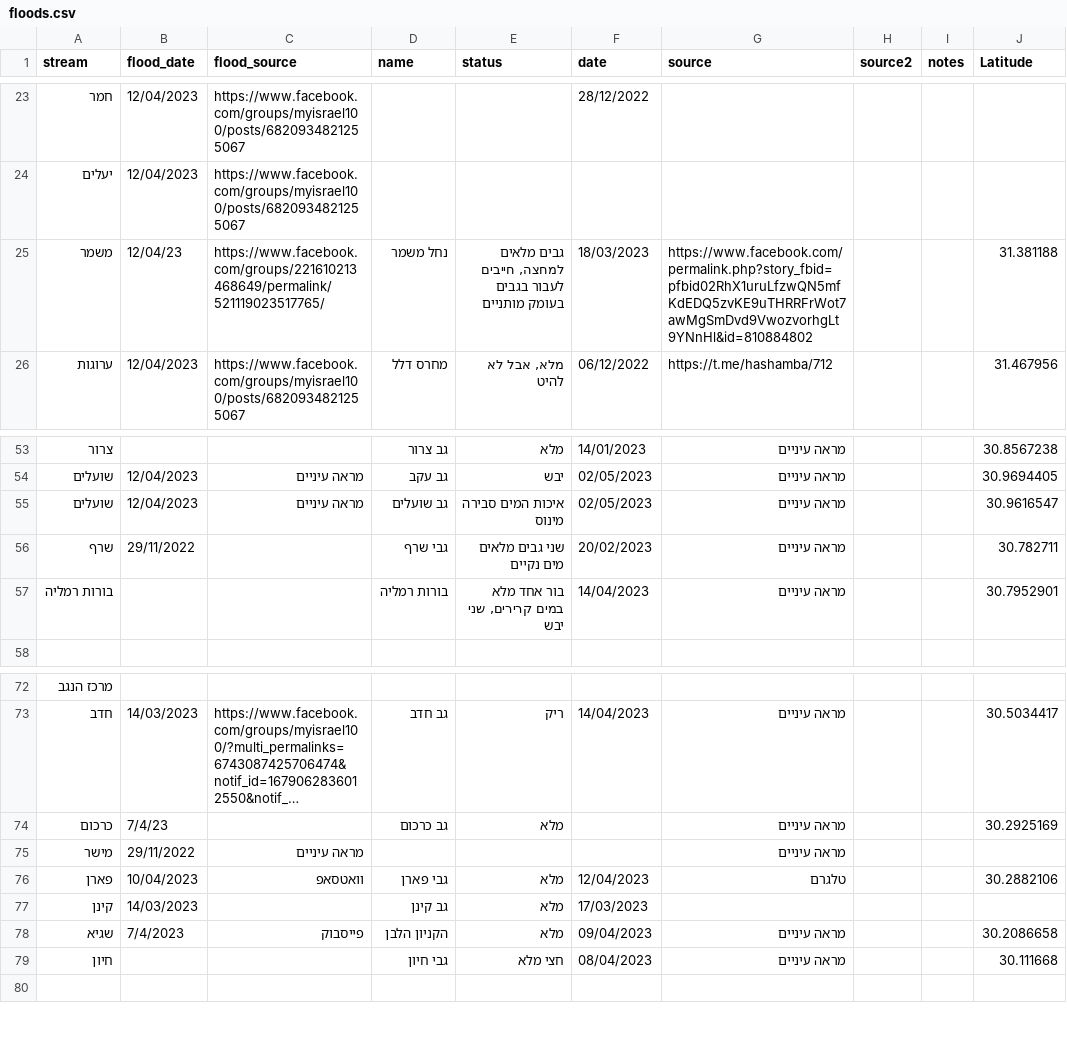
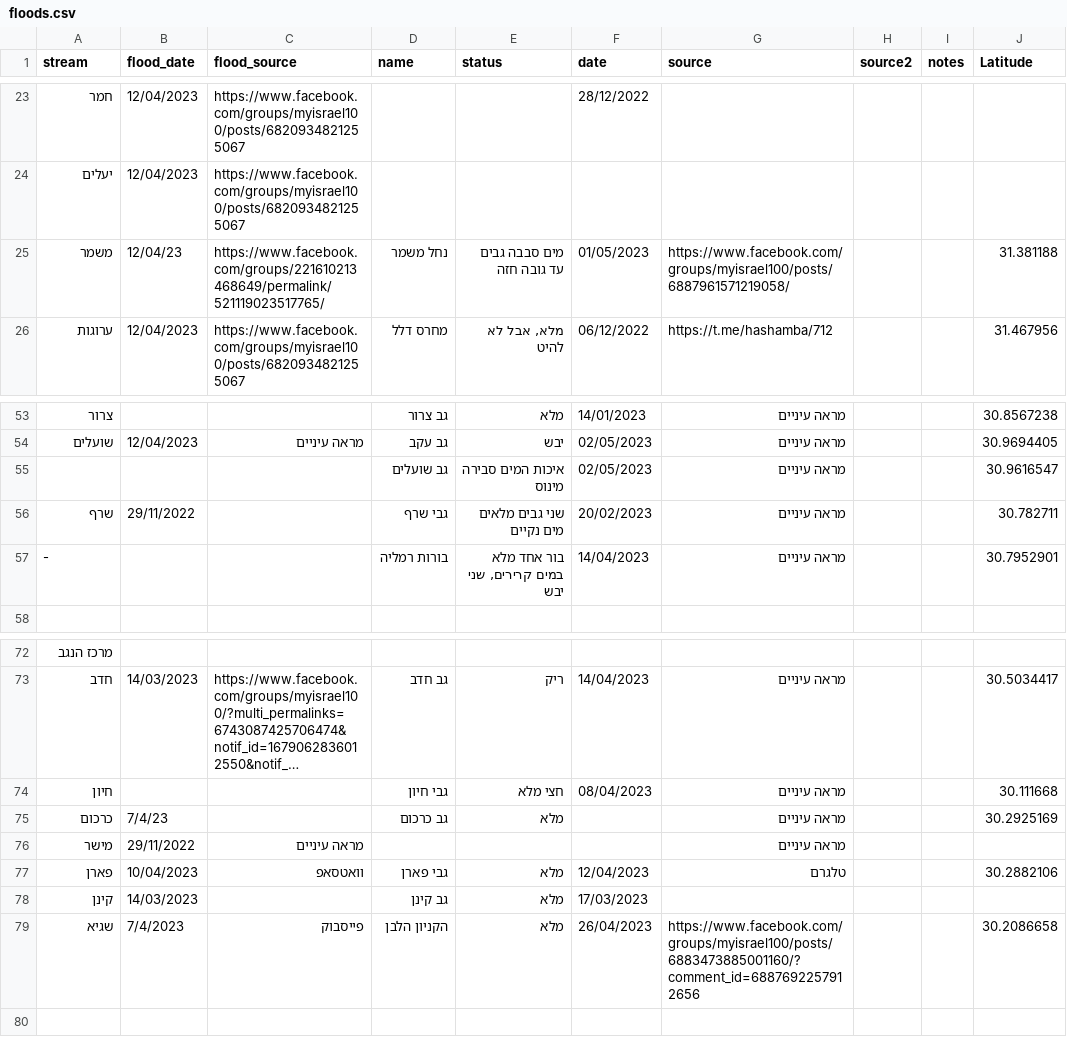
Before and after one commit to amiad/IHMGeoJSONWaterholes, a CSV file: floods.csv, drawn as a sheet; only a part is shown, gaps mark what is left out; long unchanged cells end in …; addresses are those after the commit; the diff names each change by its address in the sheet, - before the commit and + after, or states it on an @@ line.

Commit message:
update source.geojson 2023-05-03-10:54

```diff
--- a/floods.csv
+++ b/floods.csv
-E25 (status): גבים מלאים למחצה, חייבים לעבור בגבים בעומק מותניים
+E25 (status): מים סבבה גבים עד גובה חזה
-F25 (date): 18/03/2023
+F25 (date): 01/05/2023
-G25 (source): https://www.facebook.com/permalink.php?story_fbid=pfbid02RhX1uruLfzwQN5mfKdEDQ5zvKE9uTHRRFrWot7awMgSmDvd9VwozvorhgLt9YNnHl&id=810884802
+G25 (source): https://www.facebook.com/groups/myisrael100/posts/6887961571219058/
-A55 (stream): שועלים
+A55 (stream): (empty)
-B55 (flood_date): 12/04/2023
+B55 (flood_date): (empty)
-C55 (flood_source): מראה עיניים
+C55 (flood_source): (empty)
-A57 (stream): בורות רמליה
+A57 (stream): -
@@ row 79 moved to row 74: חיון @@
-F79 (date): 09/04/2023
+F79 (date): 26/04/2023
-G79 (source): מראה עיניים
+G79 (source): https://www.facebook.com/groups/myisrael100/posts/6883473885001160/?comment_id=6887692257912656
```
Also changed, not shown: 1 other file.
